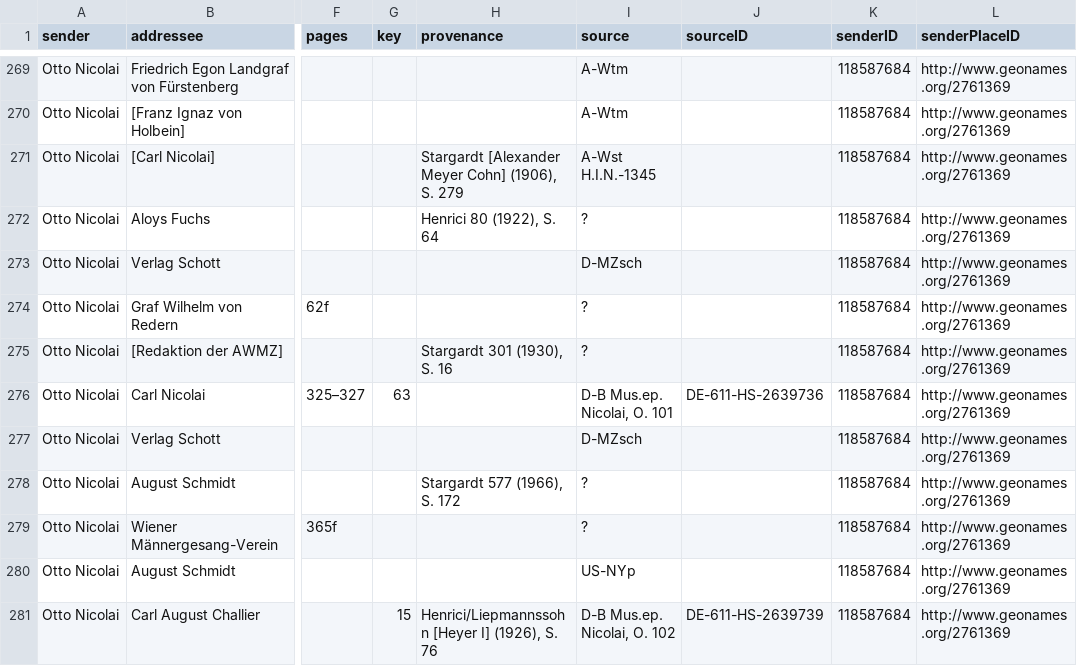
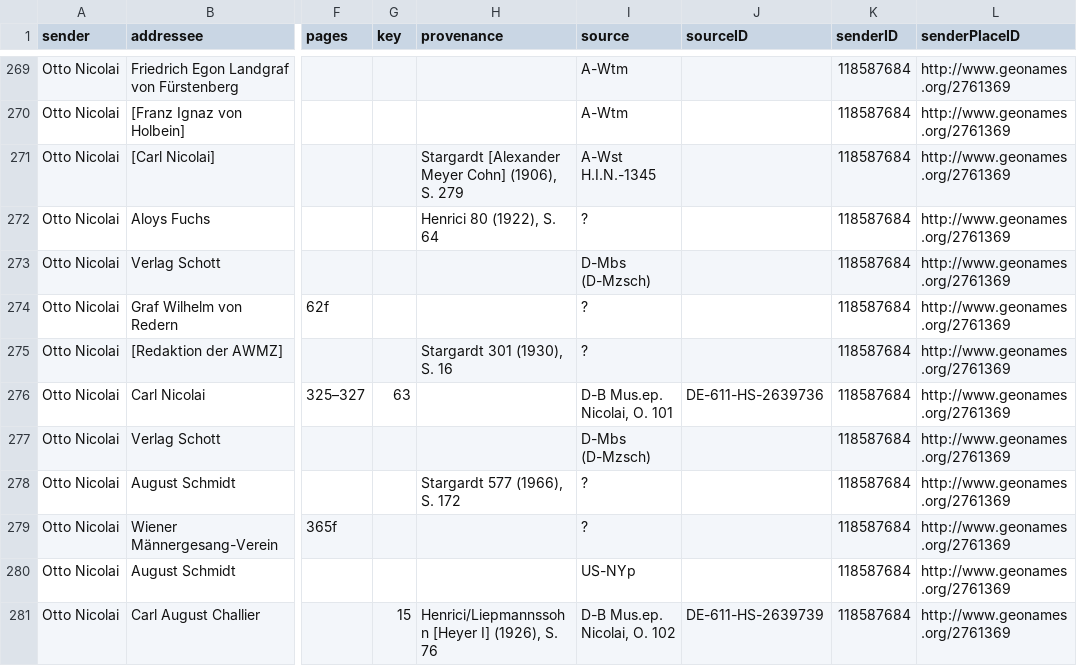
Before and after one commit to rettinghaus/NicolaiLetters, a CSV file: NicolaiLetters.csv, drawn as a sheet; only a part is shown, gaps mark what is left out; the diff names each change by its address in the sheet, - before the commit and + after, or states it on an @@ line.

```diff
--- a/NicolaiLetters.csv
+++ b/NicolaiLetters.csv
-I273 (source): D-MZsch
+I273 (source): D-Mbs (D-Mzsch)
-I277 (source): D-MZsch
+I277 (source): D-Mbs (D-Mzsch)
```
Also changed, not shown: RISM.csv.
